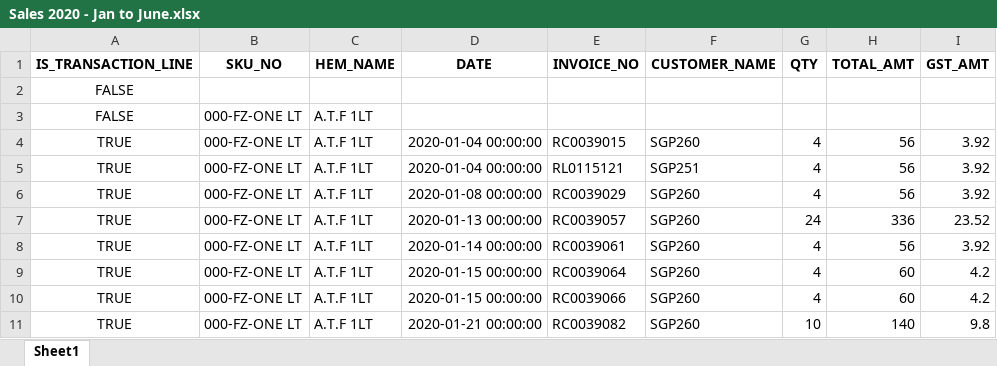
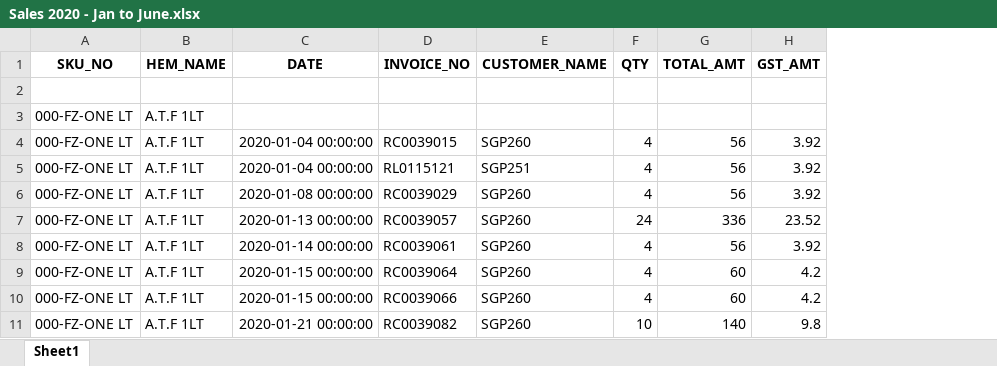
Before and after one commit to Jagpreet170406/PJ2-n-PJ3, an Excel workbook: SALES/Sales 2020 - Jan to June.xlsx, sheet Sheet1, drawn as a sheet; only a part is shown; values as stored, in another font and other column widths than the file's, no borders; the diff names each change by its address in the sheet, - before the commit and + after, or states it on an @@ line.

```diff
--- a/SALES/Sales 2020 - Jan to June.xlsx (sheet Sheet1)
+++ b/SALES/Sales 2020 - Jan to June.xlsx (sheet Sheet1)
-column A (IS_TRANSACTION_LINE), rows 2-11: FALSE | FALSE | TRUE | TRUE | TRUE | TRUE | TRUE | TRUE | TRUE | TRUE
```
Also changed, not shown: 5 other files.
